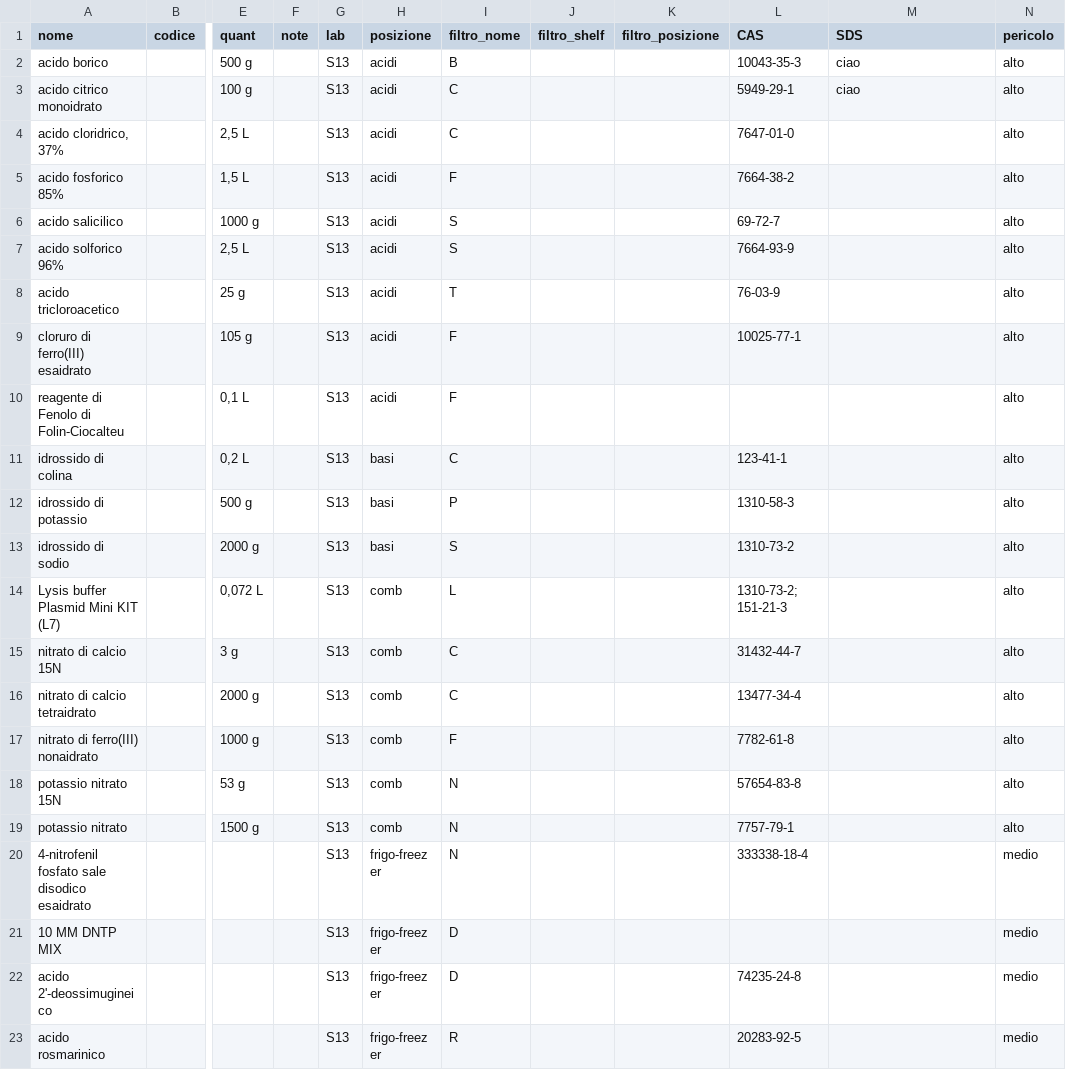
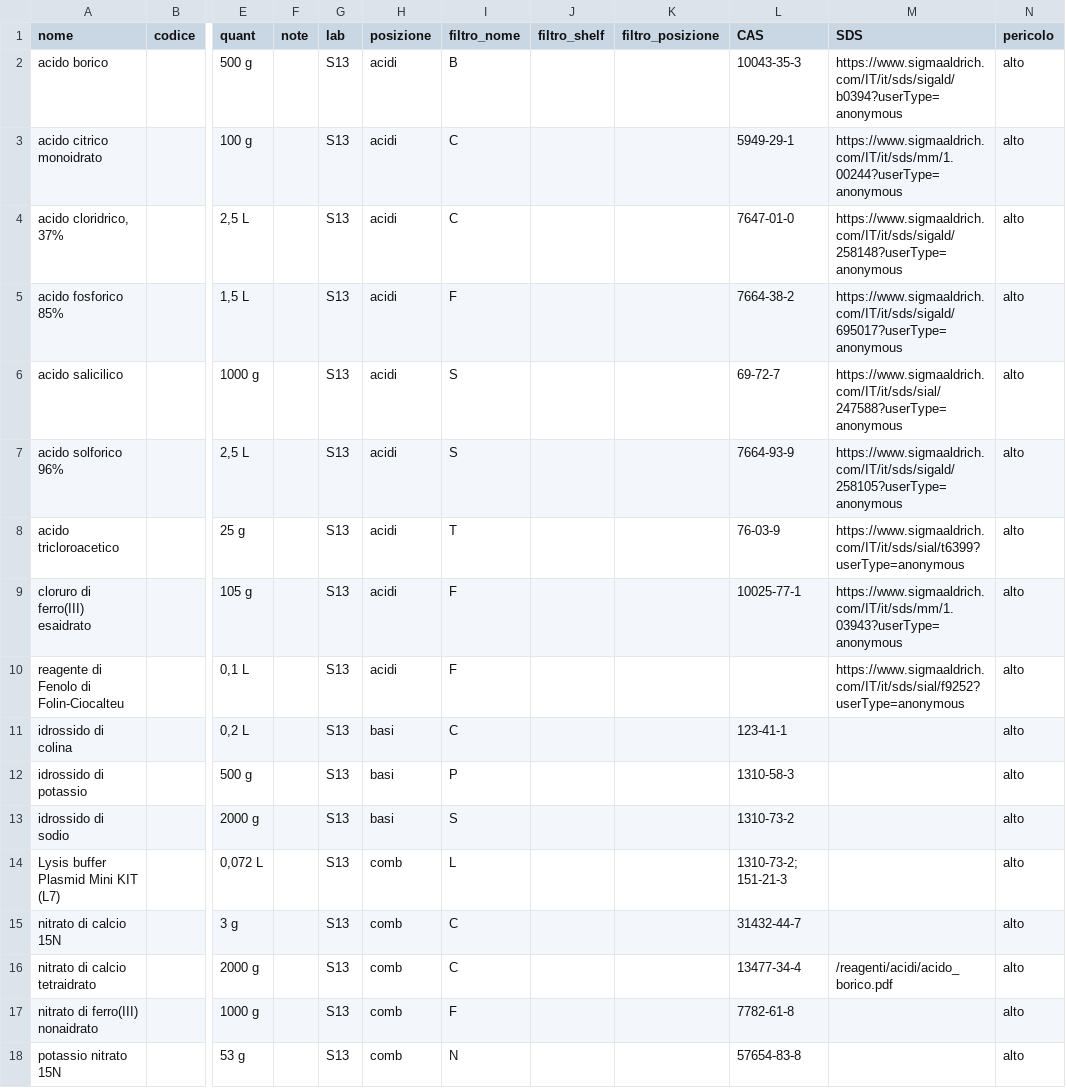
Before and after one commit to Stramon1um/chimica_agraria_verona, a CSV file: reagenti_110326.csv, drawn as a sheet; only a part is shown, gaps mark what is left out; the shorter side is filled out with more unchanged rows; the diff names each change by its address in the sheet, - before the commit and + after, or states it on an @@ line.

```diff
--- a/reagenti_110326.csv
+++ b/reagenti_110326.csv
-M2 (SDS): ciao
+M2 (SDS): https://www.sigmaaldrich.com/IT/it/sds/sigald/b0394?userType=anonymous
-M3 (SDS): ciao
+M3 (SDS): https://www.sigmaaldrich.com/IT/it/sds/mm/1.00244?userType=anonymous
-M4 (SDS): (empty)
+M4 (SDS): https://www.sigmaaldrich.com/IT/it/sds/sigald/258148?userType=anonymous
-M5 (SDS): (empty)
+M5 (SDS): https://www.sigmaaldrich.com/IT/it/sds/sigald/695017?userType=anonymous
-M6 (SDS): (empty)
+M6 (SDS): https://www.sigmaaldrich.com/IT/it/sds/sial/247588?userType=anonymous
-M7 (SDS): (empty)
+M7 (SDS): https://www.sigmaaldrich.com/IT/it/sds/sigald/258105?userType=anonymous
-M8 (SDS): (empty)
+M8 (SDS): https://www.sigmaaldrich.com/IT/it/sds/sial/t6399?userType=anonymous
-M9 (SDS): (empty)
+M9 (SDS): https://www.sigmaaldrich.com/IT/it/sds/mm/1.03943?userType=anonymous
-M10 (SDS): (empty)
+M10 (SDS): https://www.sigmaaldrich.com/IT/it/sds/sial/f9252?userType=anonymous
-M16 (SDS): (empty)
+M16 (SDS): /reagenti/acidi/acido_borico.pdf
```
Also changed, not shown: 5 other files.
